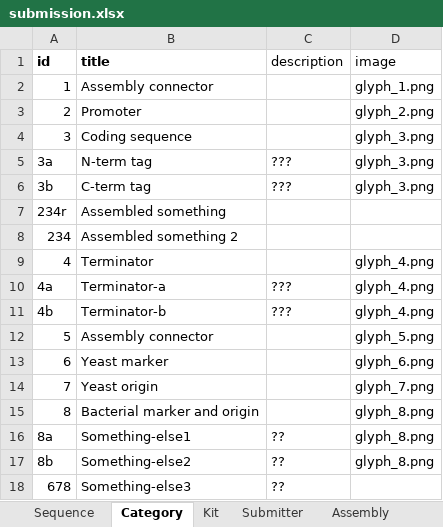
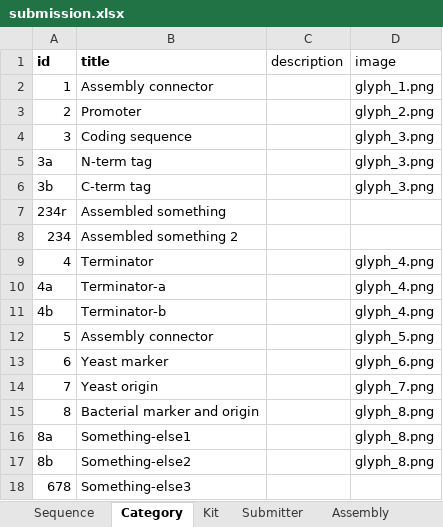
Before and after one commit to OpenCloning/OpenCloning-submission, an Excel workbook: submissions/kits-moclo-ytk/submission.xlsx, sheet Category, drawn as a sheet; values as stored, in another font and other column widths than the file's, no borders; charts and pictures not drawn; the diff names each change by its address in the sheet, - before the commit and + after, or states it on an @@ line.

```diff
--- a/submissions/kits-moclo-ytk/submission.xlsx (sheet Category)
+++ b/submissions/kits-moclo-ytk/submission.xlsx (sheet Category)
-C5:C6 (description): ???
+C5:C6 (description): (empty)
-C10:C11 (description): ???
+C10:C11 (description): (empty)
-C16:C18 (description): ??
+C16:C18 (description): (empty)
```
Also changed, not shown: sheet assembly_grid, sheet Sequence, sheet Submitter, sheet Kit, other sheet tabs, formulas that keep their value, charts or pictures, submissions/kits-densmore-cidar-moclo/submission.xlsx, submissions/kits-murray-cidar-moclo-v1/submission.xlsx, 15 other files.
